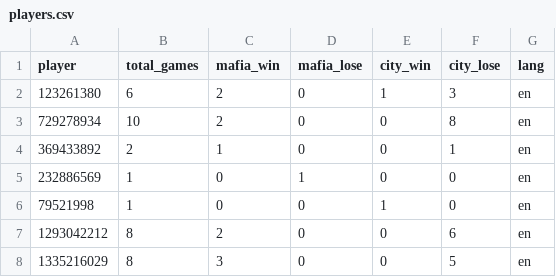
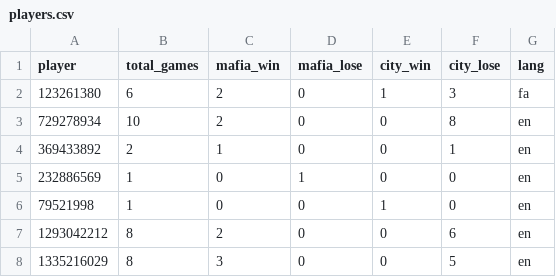
Before and after one commit to Gaboor-Studio/mafia-bot, a CSV file: src/players.csv, drawn as a sheet.

```diff
--- a/src/players.csv
+++ b/src/players.csv
@@ -1,3 +1,3 @@
 player,total_games,mafia_win,mafia_lose,city_win,city_lose,lang
-123261380,6,2,0,1,3,en
+123261380,6,2,0,1,3,fa
 729278934,10,2,0,0,8,en
```
Also changed, not shown: 24 other files.
